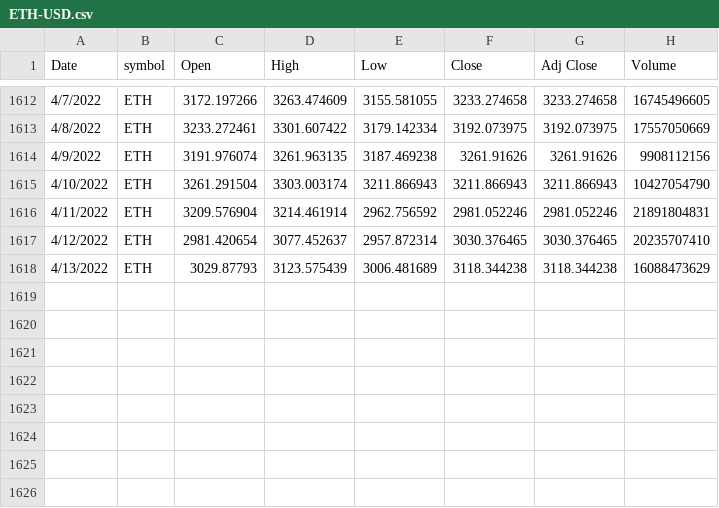
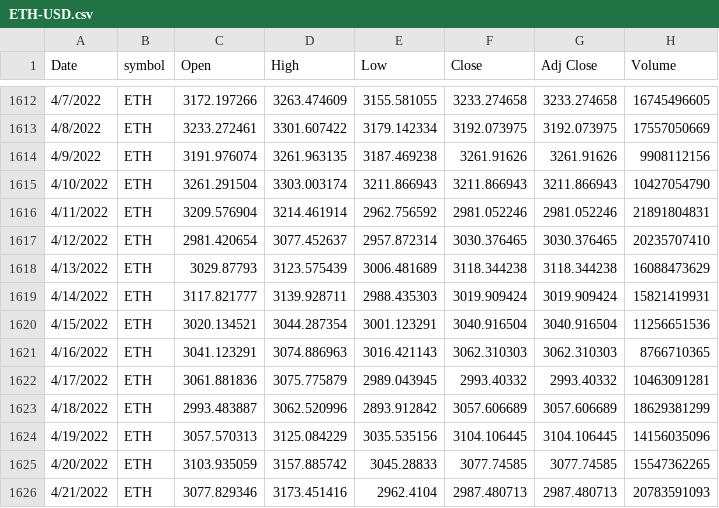
Before and after one commit to Akhil08/excel_files, a CSV file: ETH-USD.csv, drawn as a sheet; only a part is shown, gaps mark what is left out; the diff names each change by its address in the sheet, - before the commit and + after, or states it on an @@ line.

Commit message:
Add files via upload

```diff
--- a/ETH-USD.csv
+++ b/ETH-USD.csv
+row 1619: 4/14/2022 | ETH | 3117.821777 | 3139.928711 | 2988.435303 | 3019.909424 | 3019.909424 | 15821419931
+row 1620: 4/15/2022 | ETH | 3020.134521 | 3044.287354 | 3001.123291 | 3040.916504 | 3040.916504 | 11256651536
+row 1621: 4/16/2022 | ETH | 3041.123291 | 3074.886963 | 3016.421143 | 3062.310303 | 3062.310303 | 8766710365
+row 1622: 4/17/2022 | ETH | 3061.881836 | 3075.775879 | 2989.043945 | 2993.40332 | 2993.40332 | 10463091281
+row 1623: 4/18/2022 | ETH | 2993.483887 | 3062.520996 | 2893.912842 | 3057.606689 | 3057.606689 | 18629381299
+row 1624: 4/19/2022 | ETH | 3057.570313 | 3125.084229 | 3035.535156 | 3104.106445 | 3104.106445 | 14156035096
+row 1625: 4/20/2022 | ETH | 3103.935059 | 3157.885742 | 3045.28833 | 3077.74585 | 3077.74585 | 15547362265
+row 1626: 4/21/2022 | ETH | 3077.829346 | 3173.451416 | 2962.4104 | 2987.480713 | 2987.480713 | 20783591093
```
